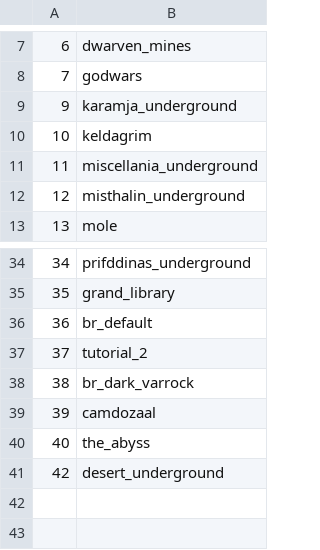
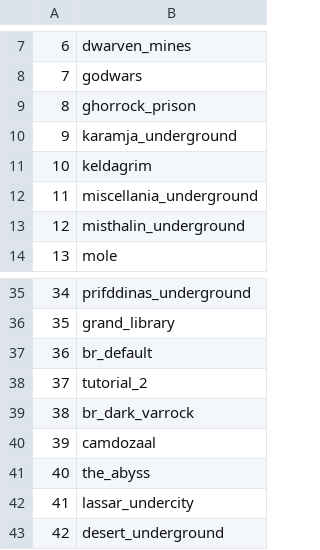
Before and after one commit to ThatGamerBlue/cs2-decompiler, a TSV file: src/main/resources/org/runestar/cs2/maparea-names.tsv, drawn as a sheet; only a part is shown, gaps mark what is left out; the diff names each change by its address in the sheet, - before the commit and + after, or states it on an @@ line.

```diff
--- a/src/main/resources/org/runestar/cs2/maparea-names.tsv
+++ b/src/main/resources/org/runestar/cs2/maparea-names.tsv
+row 9: 8 | ghorrock_prison
+row 42: 41 | lassar_undercity
```
Also changed, not shown: src/main/resources/org/runestar/cs2/npc-names.tsv, src/main/resources/org/runestar/cs2/obj-names.tsv, 6 other files.
